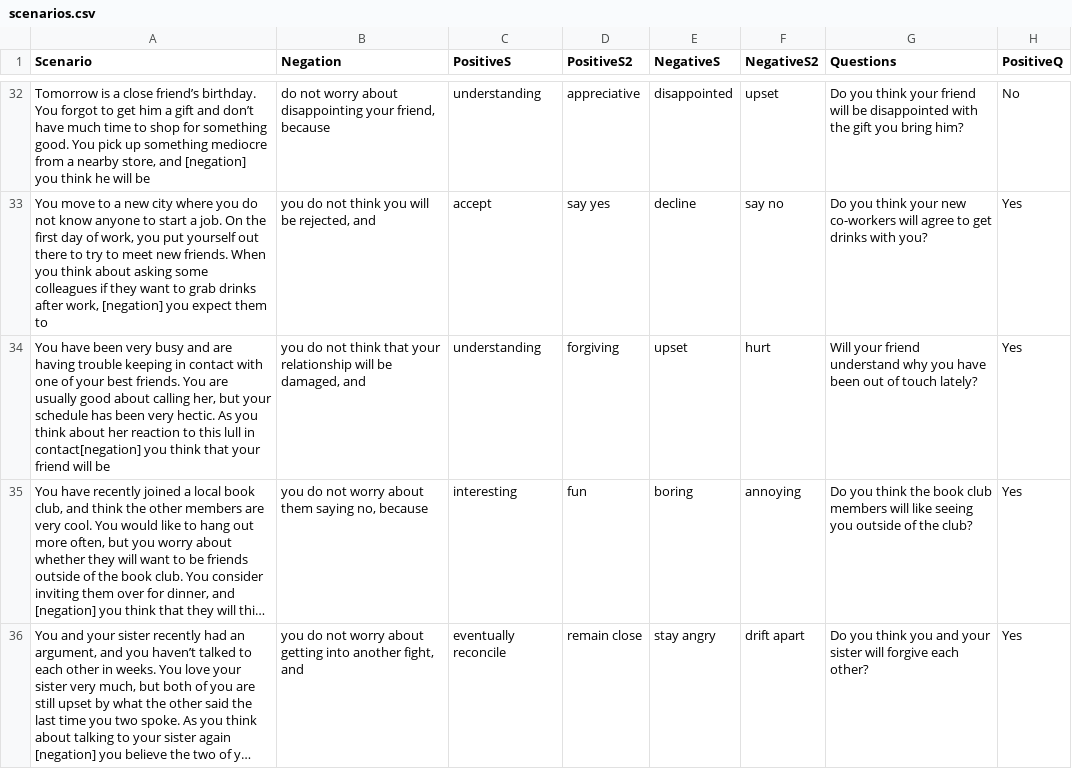
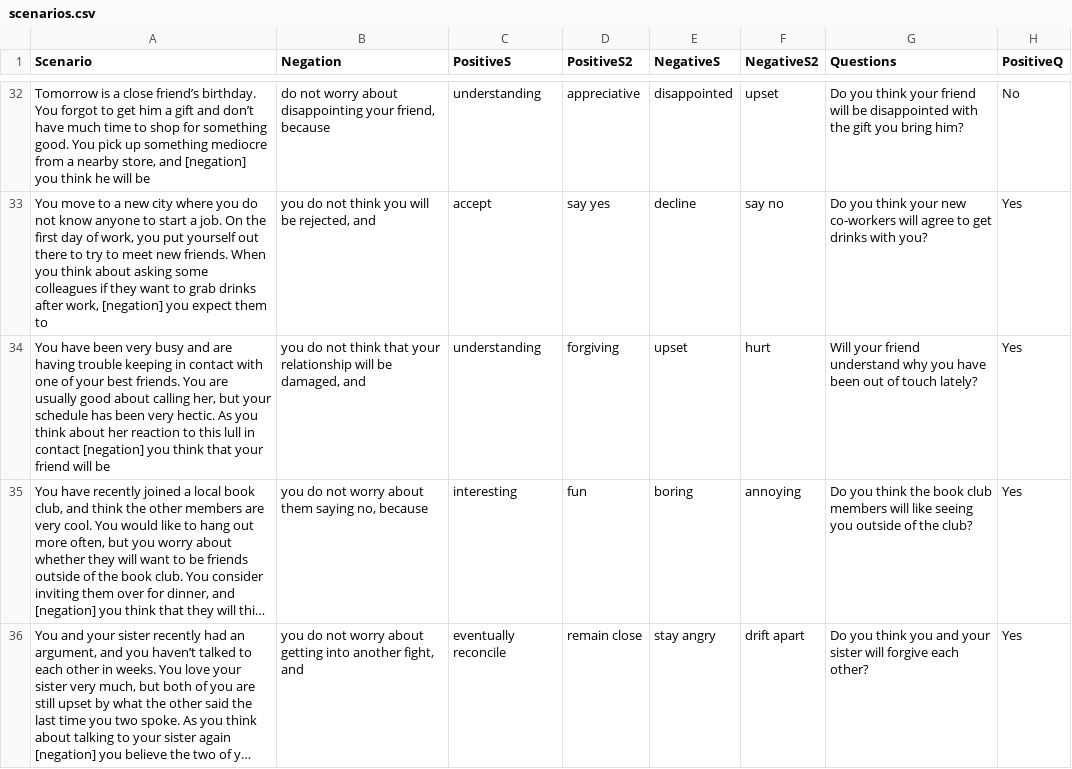
Before and after one commit to TeachmanLab/MT-Java, a CSV file: templeton/src/main/resources/static/js/training/scenarios/scenarios.csv, drawn as a sheet; only a part is shown, gaps mark what is left out; long unchanged cells end in …; the diff names each change by its address in the sheet, - before the commit and + after, or states it on an @@ line.

Commit message:
Fixing another minor error in the scenarios for templeton.

```diff
--- a/templeton/src/main/resources/static/js/training/scenarios/scenarios.csv
+++ b/templeton/src/main/resources/static/js/training/scenarios/scenarios.csv
-A34 (Scenario): …lull in contact[negation] you think…
+A34 (Scenario): …lull in contact [negation] you think…
```
